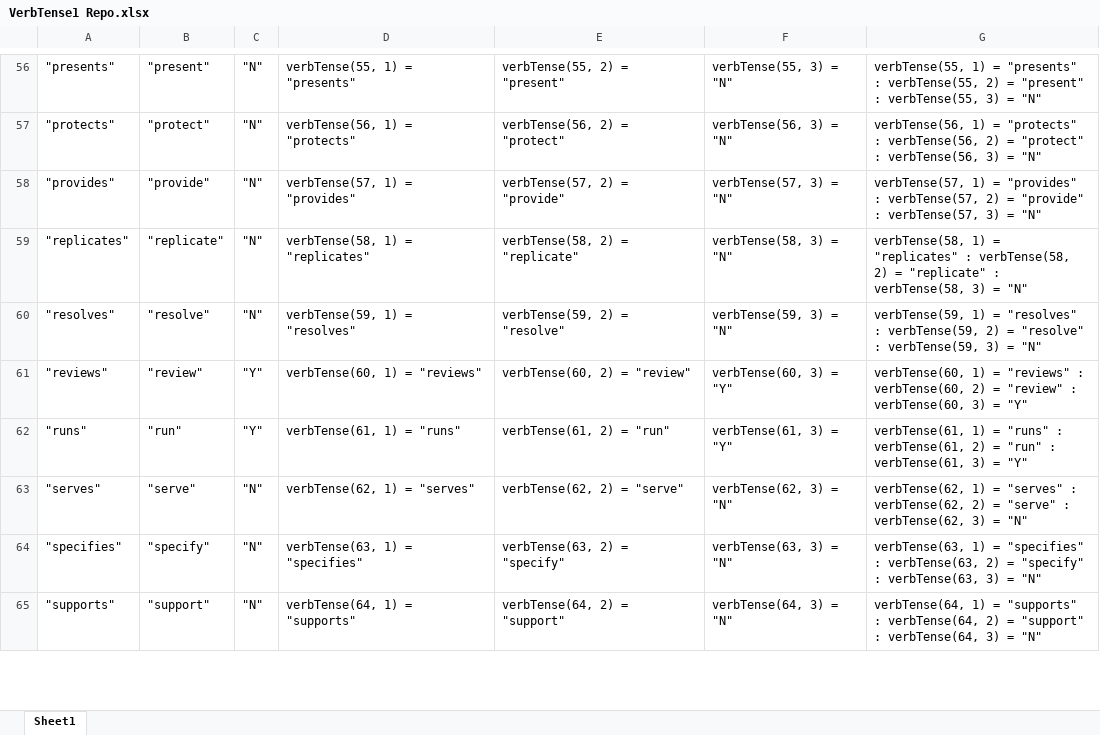
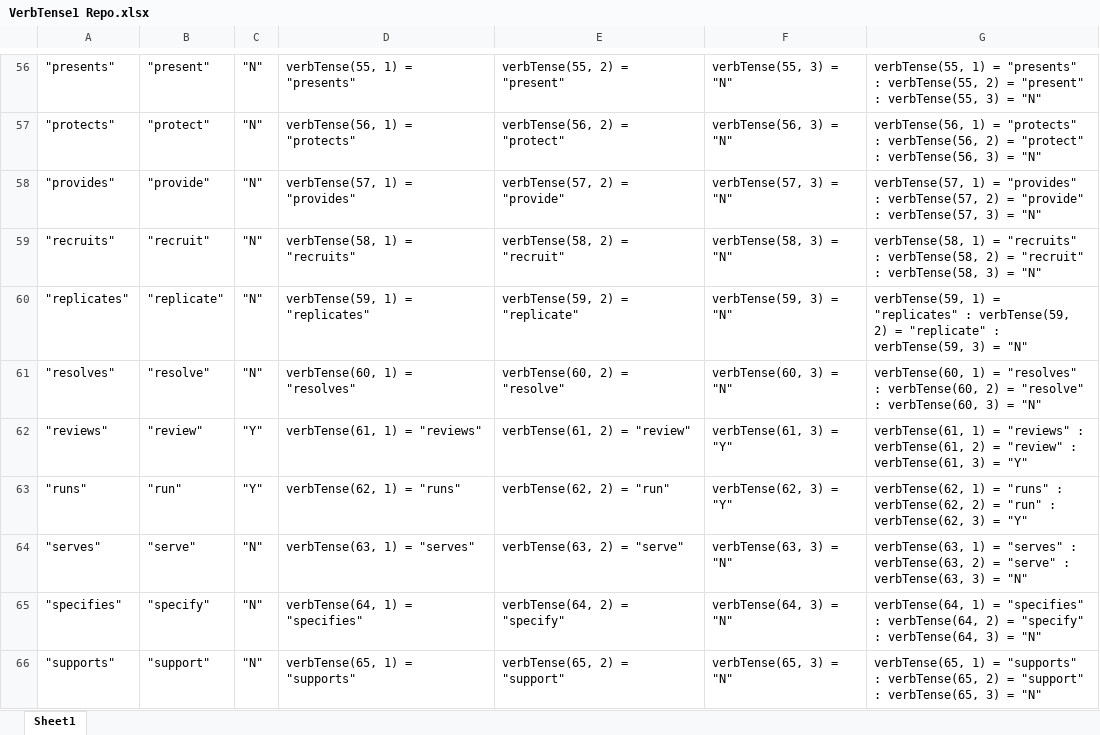
Before and after one commit to EllenMorningside/MorningsideMacros, an Excel workbook: VerbTense1 Repo.xlsx, sheet Sheet1, drawn as a sheet; only a part is shown, gaps mark what is left out; values as stored, in another font and other column widths than the file's, no borders; addresses are those after the commit; the diff covers the shown part only; the diff names each change by its address in the sheet, - before the commit and + after, or states it on an @@ line.

```diff
--- a/VerbTense1 Repo.xlsx (sheet Sheet1)
+++ b/VerbTense1 Repo.xlsx (sheet Sheet1)
+row 59: "recruits" | "recruit" | "N" | verbTense(58, 1) = "recruits" | verbTense(58, 2) = "recruit" | verbTense(58, 3) = "N" | verbTense(58, 1) = "recruits" : verbTense(58, 2) = "recruit" : verbTense(58, 3) = "N"
-D60: verbTense(58, 1) = "replicates"
+D60: verbTense(59, 1) = "replicates"
-E60: verbTense(58, 2) = "replicate"
+E60: verbTense(59, 2) = "replicate"
-F60: verbTense(58, 3) = "N"
+F60: verbTense(59, 3) = "N"
-G60: verbTense(58, 1) = "replicates" : verbTense(58, 2) = "replicate" : verbTense(58, 3) =…
+G60: verbTense(59, 1) = "replicates" : verbTense(59, 2) = "replicate" : verbTense(59, 3) =…
-D61: verbTense(59, 1) = "resolves"
+D61: verbTense(60, 1) = "resolves"
-E61: verbTense(59, 2) = "resolve"
+E61: verbTense(60, 2) = "resolve"
-F61: verbTense(59, 3) = "N"
+F61: verbTense(60, 3) = "N"
-G61: verbTense(59, 1) = "resolves" : verbTense(59, 2) = "resolve" : verbTense(59, 3) =…
+G61: verbTense(60, 1) = "resolves" : verbTense(60, 2) = "resolve" : verbTense(60, 3) =…
-D62: verbTense(60, 1) = "reviews"
+D62: verbTense(61, 1) = "reviews"
-E62: verbTense(60, 2) = "review"
+E62: verbTense(61, 2) = "review"
-F62: verbTense(60, 3) = "Y"
+F62: verbTense(61, 3) = "Y"
-G62: verbTense(60, 1) = "reviews" : verbTense(60, 2) = "review" : verbTense(60, 3) =…
+G62: verbTense(61, 1) = "reviews" : verbTense(61, 2) = "review" : verbTense(61, 3) =…
-D63: verbTense(61, 1) = "runs"
+D63: verbTense(62, 1) = "runs"
-E63: verbTense(61, 2) = "run"
+E63: verbTense(62, 2) = "run"
-F63: verbTense(61, 3) = "Y"
+F63: verbTense(62, 3) = "Y"
-G63: verbTense(61, 1) = "runs" : verbTense(61, 2) = "run" : verbTense(61, 3) =…
+G63: verbTense(62, 1) = "runs" : verbTense(62, 2) = "run" : verbTense(62, 3) =…
-D64: verbTense(62, 1) = "serves"
+D64: verbTense(63, 1) = "serves"
-E64: verbTense(62, 2) = "serve"
+E64: verbTense(63, 2) = "serve"
-F64: verbTense(62, 3) = "N"
+F64: verbTense(63, 3) = "N"
-G64: verbTense(62, 1) = "serves" : verbTense(62, 2) = "serve" : verbTense(62, 3) =…
+G64: verbTense(63, 1) = "serves" : verbTense(63, 2) = "serve" : verbTense(63, 3) =…
-D65: verbTense(63, 1) = "specifies"
+D65: verbTense(64, 1) = "specifies"
-E65: verbTense(63, 2) = "specify"
+E65: verbTense(64, 2) = "specify"
-F65: verbTense(63, 3) = "N"
+F65: verbTense(64, 3) = "N"
-G65: verbTense(63, 1) = "specifies" : verbTense(63, 2) = "specify" : verbTense(63, 3) =…
+G65: verbTense(64, 1) = "specifies" : verbTense(64, 2) = "specify" : verbTense(64, 3) =…
-D66: verbTense(64, 1) = "supports"
+D66: verbTense(65, 1) = "supports"
-E66: verbTense(64, 2) = "support"
+E66: verbTense(65, 2) = "support"
-F66: verbTense(64, 3) = "N"
+F66: verbTense(65, 3) = "N"
-G66: verbTense(64, 1) = "supports" : verbTense(64, 2) = "support" : verbTense(64, 3) =…
+G66: verbTense(65, 1) = "supports" : verbTense(65, 2) = "support" : verbTense(65, 3) =…
```
Also changed, not shown: 32 edited cells elsewhere in this sheet, VerbTense2 Repo.xlsx, VerbTense3 Repo.xlsx.
